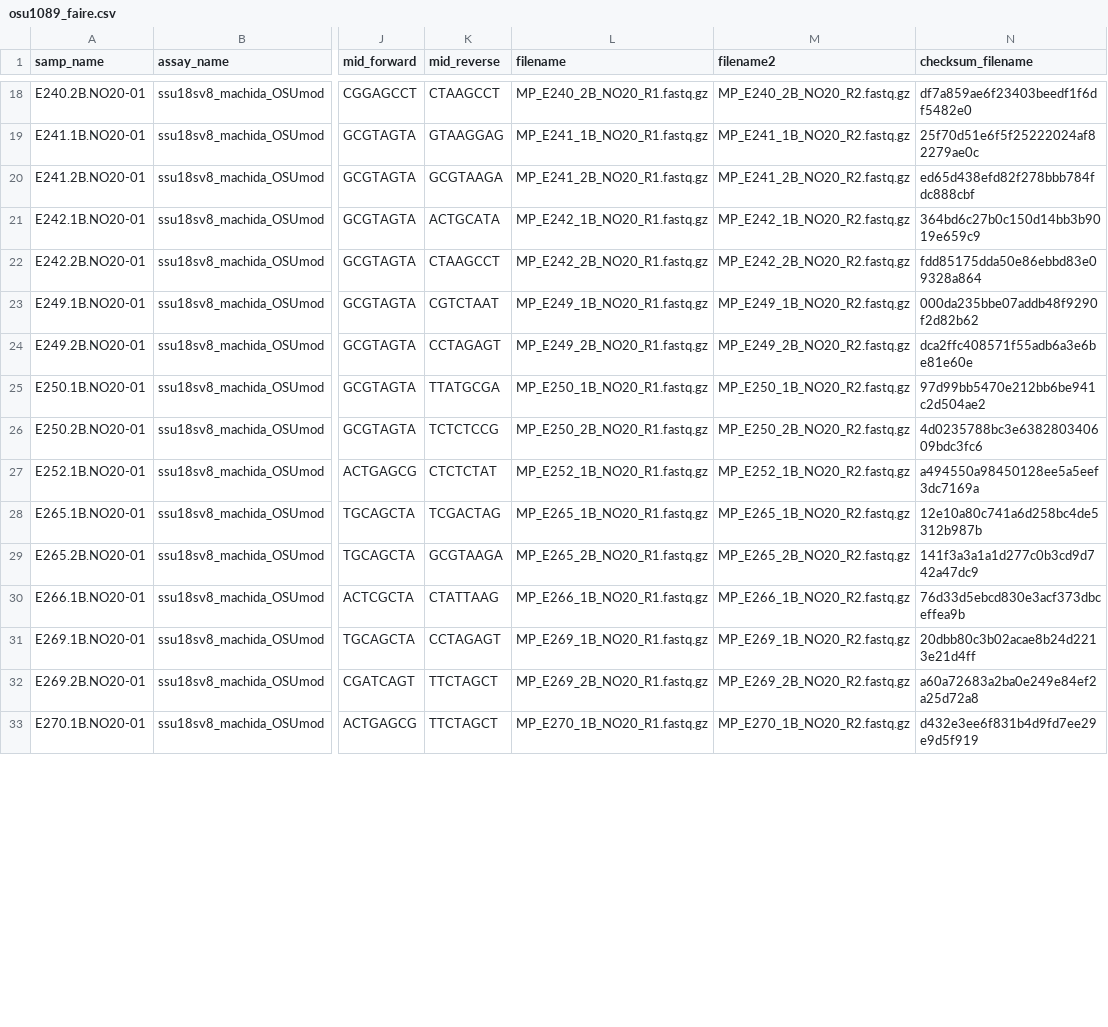
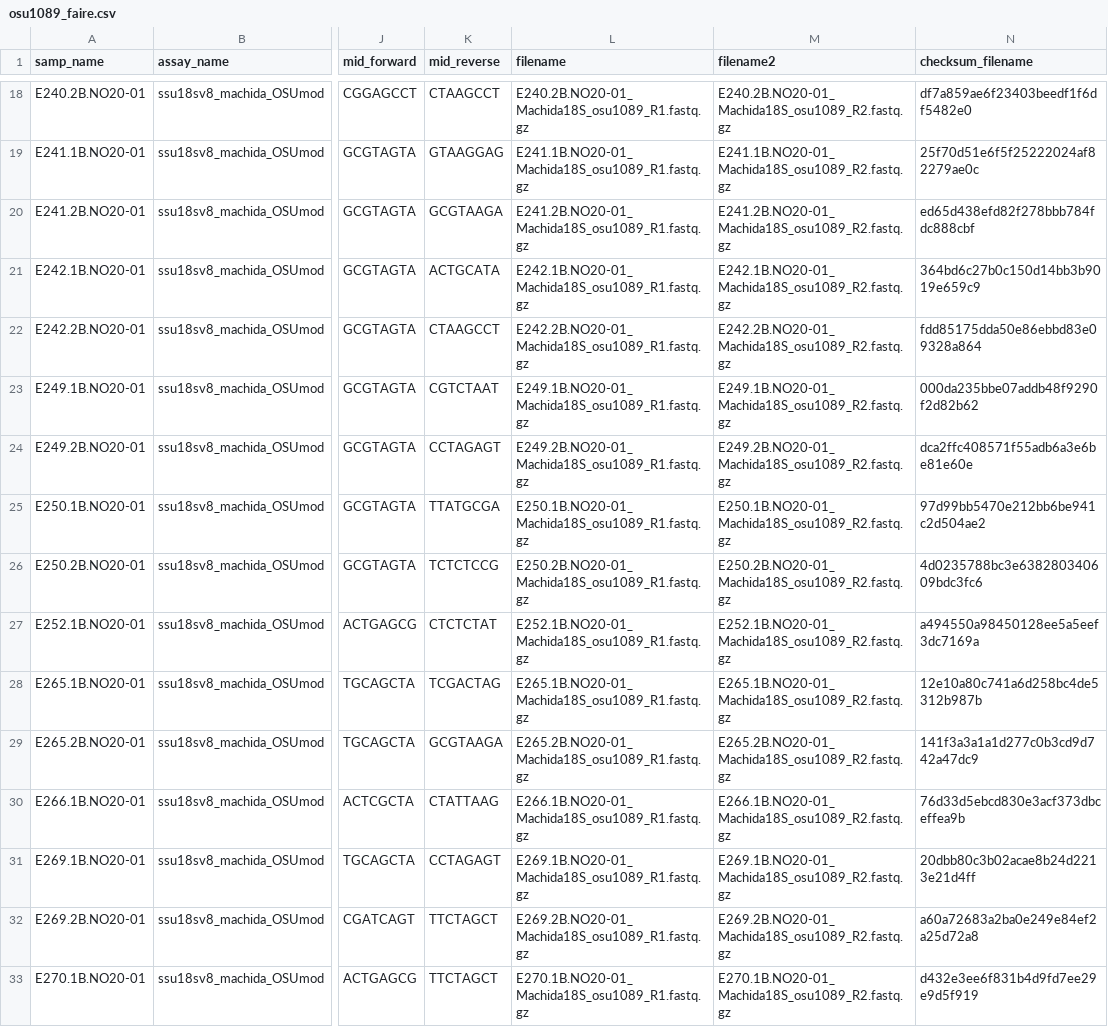
Before and after one commit to NOAA-PMEL/FAIRe-Mapping, a CSV file: runs/osu1089/data/osu1089_faire.csv, drawn as a sheet; only a part is shown, gaps mark what is left out; the diff covers the shown part only; the diff names each change by its address in the sheet, - before the commit and + after, or states it on an @@ line.

```diff
--- a/runs/osu1089/data/osu1089_faire.csv
+++ b/runs/osu1089/data/osu1089_faire.csv
-L18 (filename): MP_E240_2B_NO20_R1.fastq.gz
+L18 (filename): E240.2B.NO20-01_Machida18S_osu1089_R1.fastq.gz
-M18 (filename2): MP_E240_2B_NO20_R2.fastq.gz
+M18 (filename2): E240.2B.NO20-01_Machida18S_osu1089_R2.fastq.gz
-L19 (filename): MP_E241_1B_NO20_R1.fastq.gz
+L19 (filename): E241.1B.NO20-01_Machida18S_osu1089_R1.fastq.gz
-M19 (filename2): MP_E241_1B_NO20_R2.fastq.gz
+M19 (filename2): E241.1B.NO20-01_Machida18S_osu1089_R2.fastq.gz
-L20 (filename): MP_E241_2B_NO20_R1.fastq.gz
+L20 (filename): E241.2B.NO20-01_Machida18S_osu1089_R1.fastq.gz
-M20 (filename2): MP_E241_2B_NO20_R2.fastq.gz
+M20 (filename2): E241.2B.NO20-01_Machida18S_osu1089_R2.fastq.gz
-L21 (filename): MP_E242_1B_NO20_R1.fastq.gz
+L21 (filename): E242.1B.NO20-01_Machida18S_osu1089_R1.fastq.gz
-M21 (filename2): MP_E242_1B_NO20_R2.fastq.gz
+M21 (filename2): E242.1B.NO20-01_Machida18S_osu1089_R2.fastq.gz
-L22 (filename): MP_E242_2B_NO20_R1.fastq.gz
+L22 (filename): E242.2B.NO20-01_Machida18S_osu1089_R1.fastq.gz
-M22 (filename2): MP_E242_2B_NO20_R2.fastq.gz
+M22 (filename2): E242.2B.NO20-01_Machida18S_osu1089_R2.fastq.gz
-L23 (filename): MP_E249_1B_NO20_R1.fastq.gz
+L23 (filename): E249.1B.NO20-01_Machida18S_osu1089_R1.fastq.gz
-M23 (filename2): MP_E249_1B_NO20_R2.fastq.gz
+M23 (filename2): E249.1B.NO20-01_Machida18S_osu1089_R2.fastq.gz
-L24 (filename): MP_E249_2B_NO20_R1.fastq.gz
+L24 (filename): E249.2B.NO20-01_Machida18S_osu1089_R1.fastq.gz
-M24 (filename2): MP_E249_2B_NO20_R2.fastq.gz
+M24 (filename2): E249.2B.NO20-01_Machida18S_osu1089_R2.fastq.gz
-L25 (filename): MP_E250_1B_NO20_R1.fastq.gz
+L25 (filename): E250.1B.NO20-01_Machida18S_osu1089_R1.fastq.gz
-M25 (filename2): MP_E250_1B_NO20_R2.fastq.gz
+M25 (filename2): E250.1B.NO20-01_Machida18S_osu1089_R2.fastq.gz
-L26 (filename): MP_E250_2B_NO20_R1.fastq.gz
+L26 (filename): E250.2B.NO20-01_Machida18S_osu1089_R1.fastq.gz
-M26 (filename2): MP_E250_2B_NO20_R2.fastq.gz
+M26 (filename2): E250.2B.NO20-01_Machida18S_osu1089_R2.fastq.gz
-L27 (filename): MP_E252_1B_NO20_R1.fastq.gz
+L27 (filename): E252.1B.NO20-01_Machida18S_osu1089_R1.fastq.gz
-M27 (filename2): MP_E252_1B_NO20_R2.fastq.gz
+M27 (filename2): E252.1B.NO20-01_Machida18S_osu1089_R2.fastq.gz
-L28 (filename): MP_E265_1B_NO20_R1.fastq.gz
+L28 (filename): E265.1B.NO20-01_Machida18S_osu1089_R1.fastq.gz
-M28 (filename2): MP_E265_1B_NO20_R2.fastq.gz
+M28 (filename2): E265.1B.NO20-01_Machida18S_osu1089_R2.fastq.gz
-L29 (filename): MP_E265_2B_NO20_R1.fastq.gz
+L29 (filename): E265.2B.NO20-01_Machida18S_osu1089_R1.fastq.gz
-M29 (filename2): MP_E265_2B_NO20_R2.fastq.gz
+M29 (filename2): E265.2B.NO20-01_Machida18S_osu1089_R2.fastq.gz
-L30 (filename): MP_E266_1B_NO20_R1.fastq.gz
+L30 (filename): E266.1B.NO20-01_Machida18S_osu1089_R1.fastq.gz
-M30 (filename2): MP_E266_1B_NO20_R2.fastq.gz
+M30 (filename2): E266.1B.NO20-01_Machida18S_osu1089_R2.fastq.gz
-L31 (filename): MP_E269_1B_NO20_R1.fastq.gz
+L31 (filename): E269.1B.NO20-01_Machida18S_osu1089_R1.fastq.gz
-M31 (filename2): MP_E269_1B_NO20_R2.fastq.gz
+M31 (filename2): E269.1B.NO20-01_Machida18S_osu1089_R2.fastq.gz
-L32 (filename): MP_E269_2B_NO20_R1.fastq.gz
+L32 (filename): E269.2B.NO20-01_Machida18S_osu1089_R1.fastq.gz
-M32 (filename2): MP_E269_2B_NO20_R2.fastq.gz
+M32 (filename2): E269.2B.NO20-01_Machida18S_osu1089_R2.fastq.gz
-L33 (filename): MP_E270_1B_NO20_R1.fastq.gz
+L33 (filename): E270.1B.NO20-01_Machida18S_osu1089_R1.fastq.gz
-M33 (filename2): MP_E270_1B_NO20_R2.fastq.gz
+M33 (filename2): E270.1B.NO20-01_Machida18S_osu1089_R2.fastq.gz
```
Also changed, not shown: 132 edited cells elsewhere in this file, runs/osu894/data/osu894_faire.csv, 9 other files.
